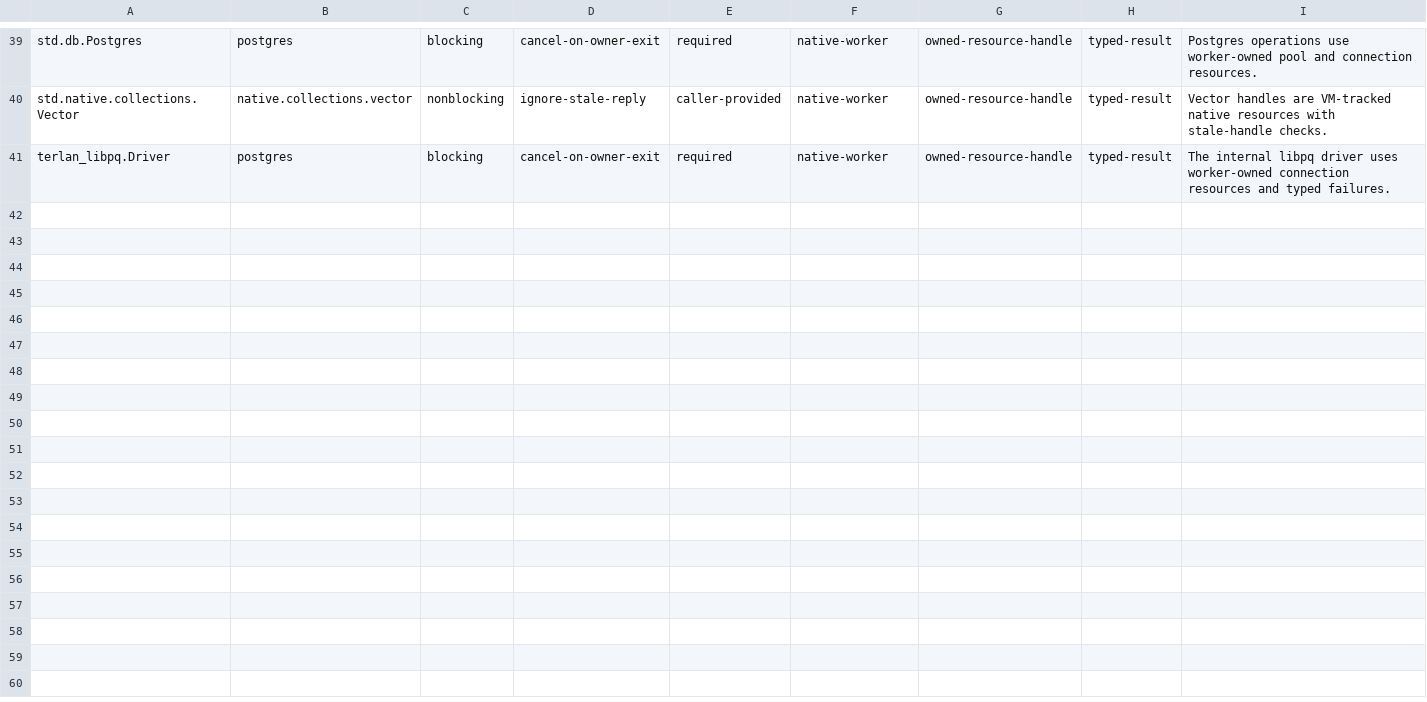
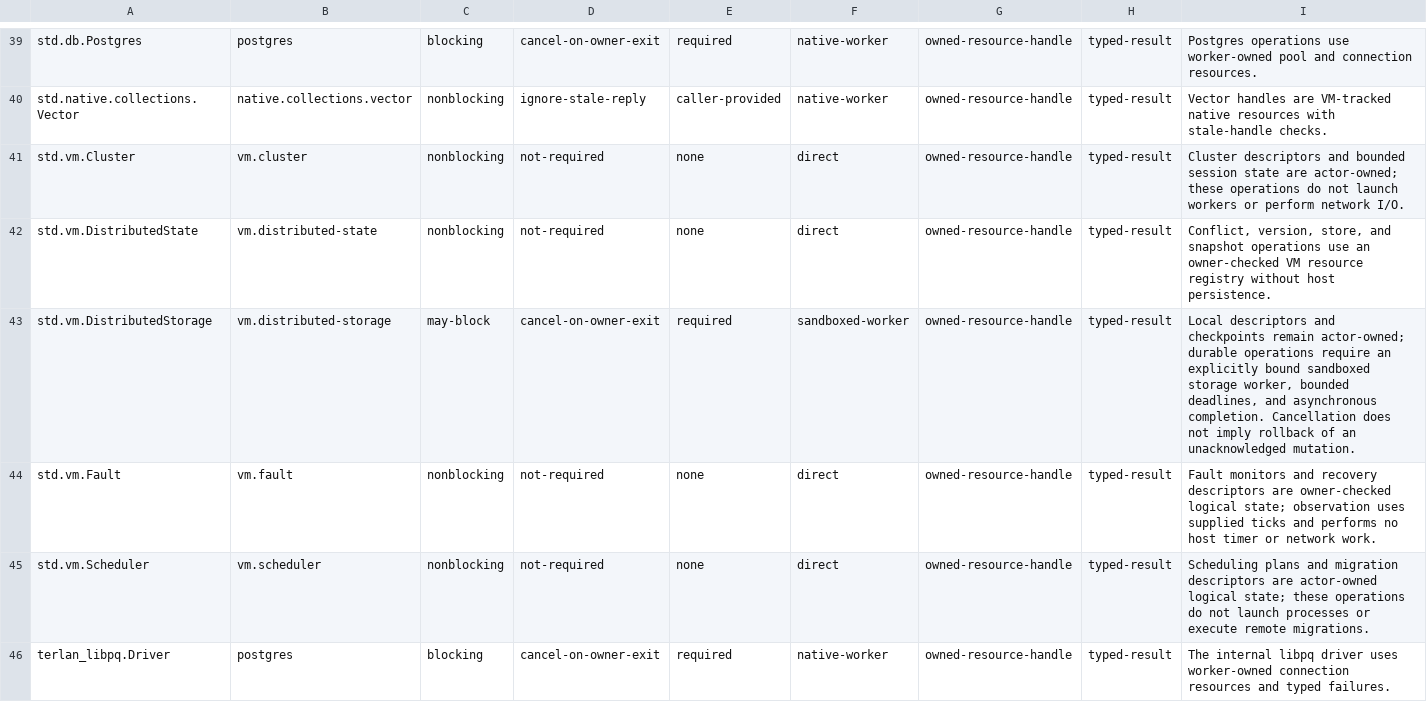
Before and after one commit to terlan-lang/terlan, a TSV file: std/NATIVE_BOUNDARY_SECURITY.tsv, drawn as a sheet; only a part is shown, gaps mark what is left out; the diff names each change by its address in the sheet, - before the commit and + after, or states it on an @@ line.

Commit message:
Bind overloaded native exports and VM security policies

```diff
--- a/std/NATIVE_BOUNDARY_SECURITY.tsv
+++ b/std/NATIVE_BOUNDARY_SECURITY.tsv
+row 41: std.vm.Cluster | vm.cluster | nonblocking | not-required | none | direct | owned-resource-handle | typed-result | Cluster descriptors and bounded session state are actor-owned; these operations do not launch workers or perform network I/O.
+row 42: std.vm.DistributedState | vm.distributed-state | nonblocking | not-required | none | direct | owned-resource-handle | typed-result | Conflict, version, store, and snapshot operations use an owner-checked VM resource registry without host persistence.
+row 43: std.vm.DistributedStorage | vm.distributed-storage | may-block | cancel-on-owner-exit | required | sandboxed-worker | owned-resource-handle | typed-result | Local descriptors and checkpoints remain actor-owned; durable operations require an explicitly bound sandboxed storage worker, bounded deadlines, and asynchronous completion. Cancellation does not imply rollback of an unacknowledged mutation.
+row 44: std.vm.Fault | vm.fault | nonblocking | not-required | none | direct | owned-resource-handle | typed-result | Fault monitors and recovery descriptors are owner-checked logical state; observation uses supplied ticks and performs no host timer or network work.
+row 45: std.vm.Scheduler | vm.scheduler | nonblocking | not-required | none | direct | owned-resource-handle | typed-result | Scheduling plans and migration descriptors are actor-owned logical state; these operations do not launch processes or execute remote migrations.
```
Also changed, not shown: 2 other files.
